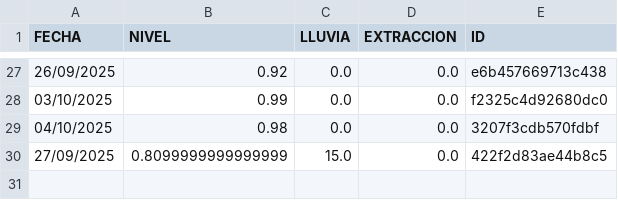
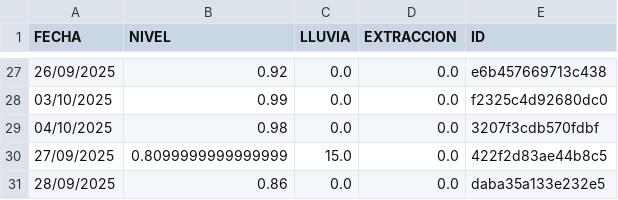
Before and after one commit to AndresPaladino/hidropal, a CSV file: datos_pozo.csv, drawn as a sheet; only a part is shown, gaps mark what is left out; the diff names each change by its address in the sheet, - before the commit and + after, or states it on an @@ line.

Commit message:
chore(data): add row 28/09/2025

```diff
--- a/datos_pozo.csv
+++ b/datos_pozo.csv
+row 31: 28/09/2025 | 0.86 | 0.0 | 0.0 | daba35a133e232e5
```
